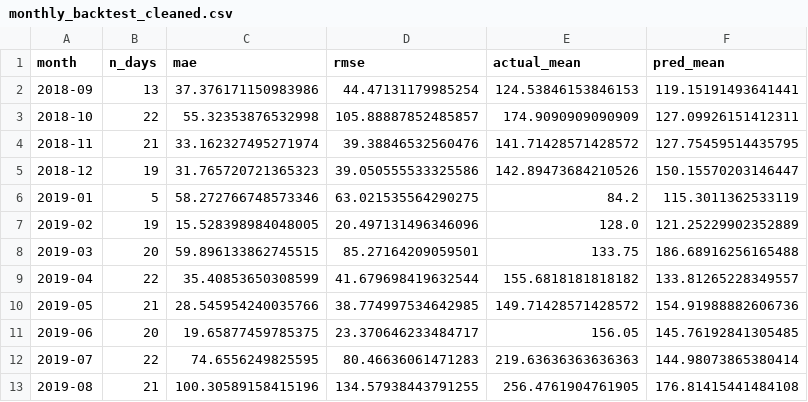
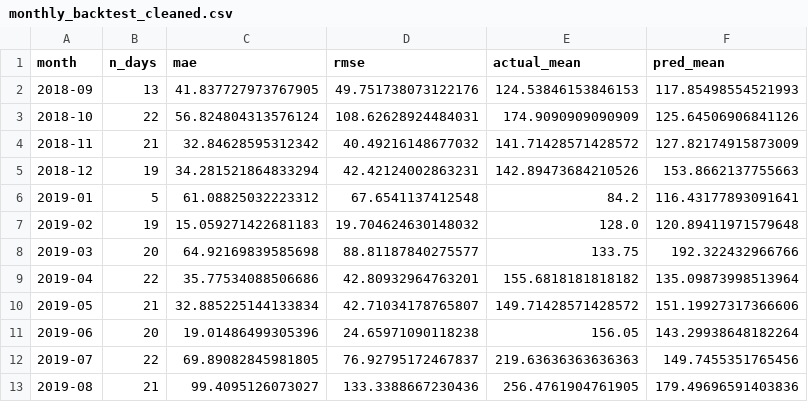
Before and after one commit to hama-jp/gci_2025_winter, a CSV file: AirREGI/results/monthly_backtest_cleaned.csv, drawn as a sheet.

```diff
--- a/AirREGI/results/monthly_backtest_cleaned.csv
+++ b/AirREGI/results/monthly_backtest_cleaned.csv
@@ -1,13 +1,13 @@
 month,n_days,mae,rmse,actual_mean,pred_mean
-2018-09,13,37.376171150983986,44.47131179985254,124.53846153846153,119.15191493641441
-2018-10,22,55.32353876532998,105.88887852485857,174.9090909090909,127.09926151412311
-2018-11,21,33.162327495271974,39.38846532560476,141.71428571428572,127.75459514435795
-2018-12,19,31.765720721365323,39.050555533325586,142.89473684210526,150.15570203146447
-2019-01,5,58.272766748573346,63.021535564290275,84.2,115.3011362533119
-2019-02,19,15.528398984048005,20.497131496346096,128.0,121.25229902352889
-2019-03,20,59.896133862745515,85.27164209059501,133.75,186.68916256165488
-2019-04,22,35.40853650308599,41.679698419632544,155.6818181818182,133.81265228349557
-2019-05,21,28.545954240035766,38.774997534642985,149.71428571428572,154.91988882606736
-2019-06,20,19.65877459785375,23.370646233484717,156.05,145.76192841305485
-2019-07,22,74.6556249825595,80.46636061471283,219.63636363636363,144.98073865380414
-2019-08,21,100.30589158415196,134.57938443791255,256.4761904761905,176.81415441484108
+2018-09,13,41.837727973767905,49.751738073122176,124.53846153846153,117.85498554521993
+2018-10,22,56.824804313576124,108.62628924484031,174.9090909090909,125.64506906841126
+2018-11,21,32.84628595312342,40.49216148677032,141.71428571428572,127.82174915873009
+2018-12,19,34.281521864833294,42.42124002863231,142.89473684210526,153.8662137755663
+2019-01,5,61.08825032223312,67.6541137412548,84.2,116.43177893091641
+2019-02,19,15.059271422681183,19.704624630148032,128.0,120.89411971579648
+2019-03,20,64.92169839585698,88.81187840275577,133.75,192.322432966766
+2019-04,22,35.77534088506686,42.80932964763201,155.6818181818182,135.09873998513964
+2019-05,21,32.885225144133834,42.71034178765807,149.71428571428572,151.19927317366606
+2019-06,20,19.01486499305396,24.65971090118238,156.05,143.29938648182264
+2019-07,22,69.89082845981805,76.92795172467837,219.63636363636363,149.7455351765456
+2019-08,21,99.4095126073027,133.3388667230436,256.4761904761905,179.49696591403836
```
Also changed, not shown: AirREGI/results/monthly_predictions_cleaned.csv, AirREGI/results/weekly_backtest_cleaned.csv, 2 other files.
